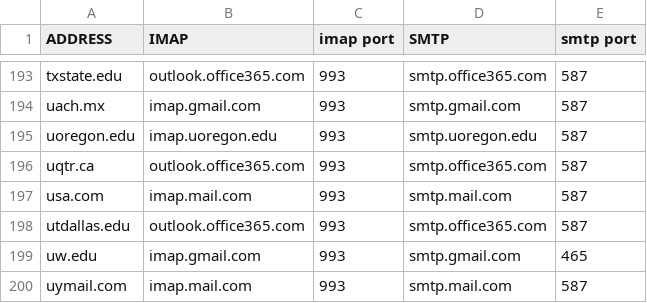
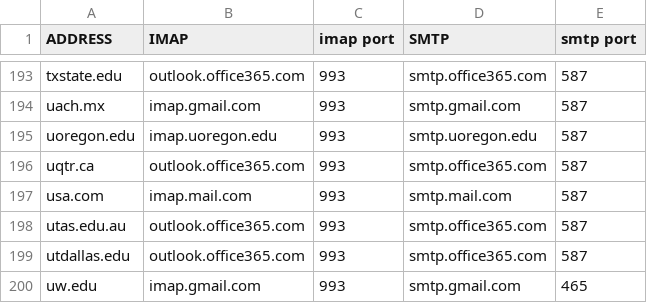
Before and after one commit to LukeSmithxyz/mutt-wizard, a CSV file: share/domains.csv, drawn as a sheet; only a part is shown, gaps mark what is left out; the shorter side is filled out with more unchanged rows; the diff names each change by its address in the sheet, - before the commit and + after, or states it on an @@ line.

Commit message:
Update domains.csv (#254)
Add utas.edu.au

```diff
--- a/share/domains.csv
+++ b/share/domains.csv
+row 198: utas.edu.au | outlook.office365.com | 993 | smtp.office365.com | 587
```
